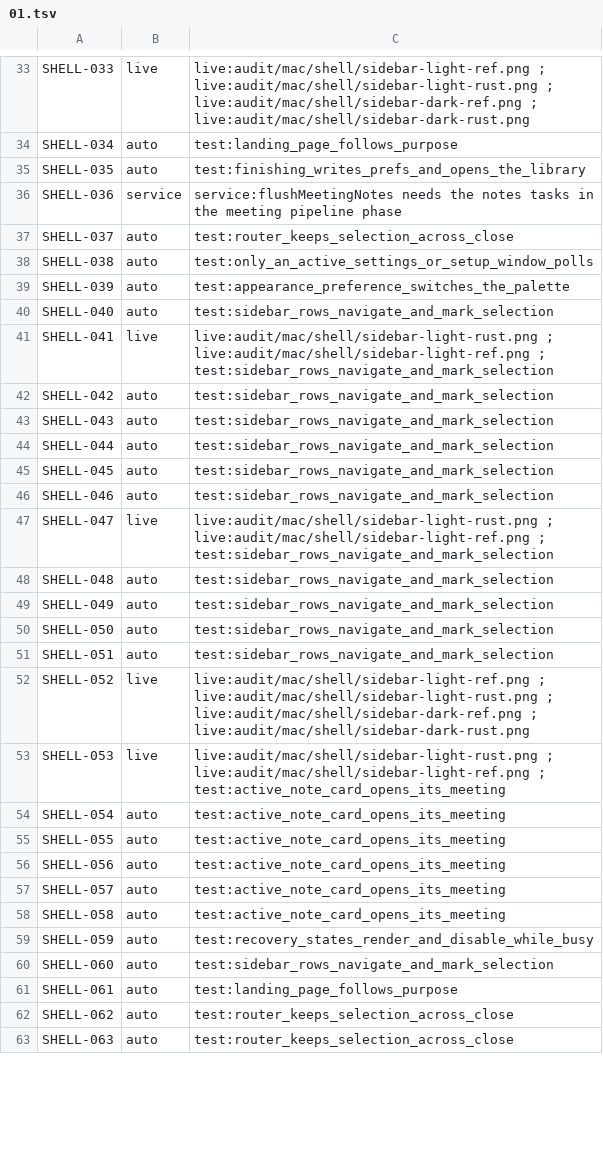
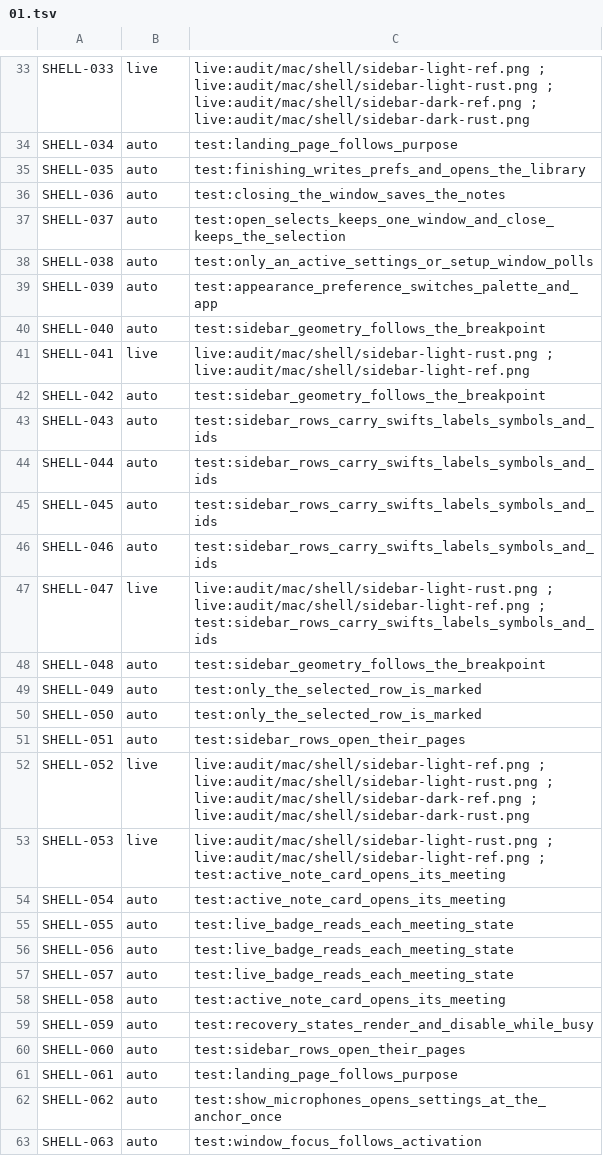
Before and after one commit to brunovskyoliver/local_flow, a TSV file: specs/024-gpui-desktop-views/inventory/status/01.tsv, drawn as a sheet; only a part is shown, gaps mark what is left out; the diff covers the shown part only.

```diff
--- a/specs/024-gpui-desktop-views/inventory/status/01.tsv
+++ b/specs/024-gpui-desktop-views/inventory/status/01.tsv
@@ -35,18 +35,18 @@ SHELL-034	auto	test:landing_page_follows_purpose
 SHELL-035	auto	test:finishing_writes_prefs_and_opens_the_library
-SHELL-036	service	service:flushMeetingNotes needs the notes tasks in the meeting pipeline phase
-SHELL-037	auto	test:router_keeps_selection_across_close
+SHELL-036	auto	test:closing_the_window_saves_the_notes
+SHELL-037	auto	test:open_selects_keeps_one_window_and_close_keeps_the_selection
 SHELL-038	auto	test:only_an_active_settings_or_setup_window_polls
-SHELL-039	auto	test:appearance_preference_switches_the_palette
-SHELL-040	auto	test:sidebar_rows_navigate_and_mark_selection
-SHELL-041	live	live:audit/mac/shell/sidebar-light-rust.png ; live:audit/mac/shell/sidebar-light-ref.png ; test:sidebar_rows_navigate_and_mark_selection
-SHELL-042	auto	test:sidebar_rows_navigate_and_mark_selection
-SHELL-043	auto	test:sidebar_rows_navigate_and_mark_selection
-SHELL-044	auto	test:sidebar_rows_navigate_and_mark_selection
-SHELL-045	auto	test:sidebar_rows_navigate_and_mark_selection
-SHELL-046	auto	test:sidebar_rows_navigate_and_mark_selection
-SHELL-047	live	live:audit/mac/shell/sidebar-light-rust.png ; live:audit/mac/shell/sidebar-light-ref.png ; test:sidebar_rows_navigate_and_mark_selection
-SHELL-048	auto	test:sidebar_rows_navigate_and_mark_selection
-SHELL-049	auto	test:sidebar_rows_navigate_and_mark_selection
-SHELL-050	auto	test:sidebar_rows_navigate_and_mark_selection
-SHELL-051	auto	test:sidebar_rows_navigate_and_mark_selection
+SHELL-039	auto	test:appearance_preference_switches_palette_and_app
+SHELL-040	auto	test:sidebar_geometry_follows_the_breakpoint
+SHELL-041	live	live:audit/mac/shell/sidebar-light-rust.png ; live:audit/mac/shell/sidebar-light-ref.png
+SHELL-042	auto	test:sidebar_geometry_follows_the_breakpoint
+SHELL-043	auto	test:sidebar_rows_carry_swifts_labels_symbols_and_ids
+SHELL-044	auto	test:sidebar_rows_carry_swifts_labels_symbols_and_ids
+SHELL-045	auto	test:sidebar_rows_carry_swifts_labels_symbols_and_ids
+SHELL-046	auto	test:sidebar_rows_carry_swifts_labels_symbols_and_ids
+SHELL-047	live	live:audit/mac/shell/sidebar-light-rust.png ; live:audit/mac/shell/sidebar-light-ref.png ; test:sidebar_rows_carry_swifts_labels_symbols_and_ids
+SHELL-048	auto	test:sidebar_geometry_follows_the_breakpoint
+SHELL-049	auto	test:only_the_selected_row_is_marked
+SHELL-050	auto	test:only_the_selected_row_is_marked
+SHELL-051	auto	test:sidebar_rows_open_their_pages
 SHELL-052	live	live:audit/mac/shell/sidebar-light-ref.png ; live:audit/mac/shell/sidebar-light-rust.png ; live:audit/mac/shell/sidebar-dark-ref.png ; live:audit/mac/shell/sidebar-dark-rust.png
@@ -54,10 +54,10 @@ SHELL-053	live	live:audit/mac/shell/sidebar-light-rust.png ; live:audit/mac/shel
 SHELL-054	auto	test:active_note_card_opens_its_meeting
-SHELL-055	auto	test:active_note_card_opens_its_meeting
-SHELL-056	auto	test:active_note_card_opens_its_meeting
-SHELL-057	auto	test:active_note_card_opens_its_meeting
+SHELL-055	auto	test:live_badge_reads_each_meeting_state
+SHELL-056	auto	test:live_badge_reads_each_meeting_state
+SHELL-057	auto	test:live_badge_reads_each_meeting_state
 SHELL-058	auto	test:active_note_card_opens_its_meeting
 SHELL-059	auto	test:recovery_states_render_and_disable_while_busy
-SHELL-060	auto	test:sidebar_rows_navigate_and_mark_selection
+SHELL-060	auto	test:sidebar_rows_open_their_pages
 SHELL-061	auto	test:landing_page_follows_purpose
-SHELL-062	auto	test:router_keeps_selection_across_close
-SHELL-063	auto	test:router_keeps_selection_across_close
+SHELL-062	auto	test:show_microphones_opens_settings_at_the_anchor_once
+SHELL-063	auto	test:window_focus_follows_activation
```
Also changed, not shown: 174 edited cells elsewhere in this file, 1 other file.
